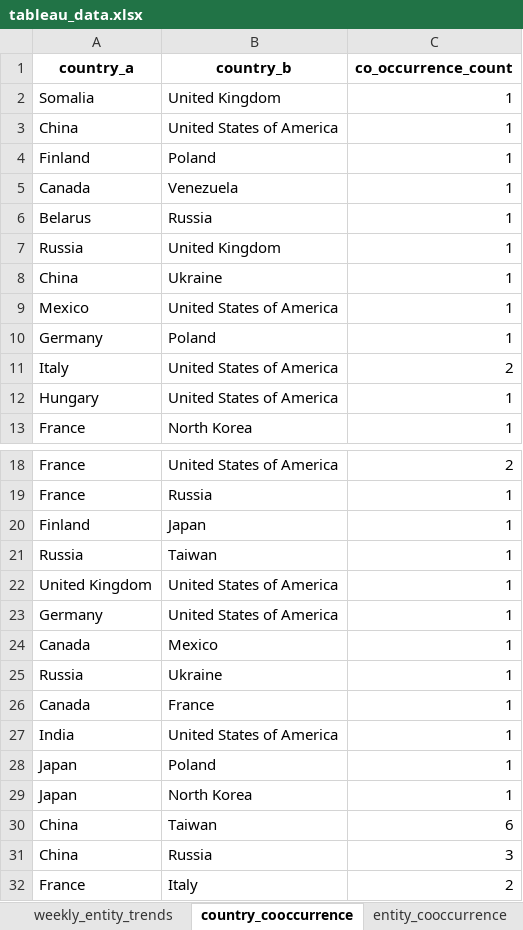
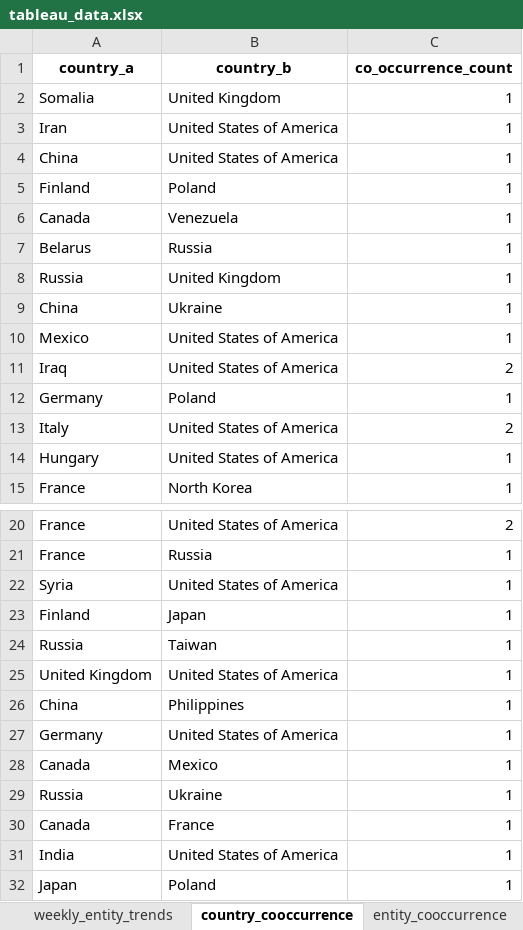
Before and after one commit to rachelm87/FinalProject, an Excel workbook: data/tableau_data.xlsx, sheet country_cooccurrence, drawn as a sheet; only a part is shown, gaps mark what is left out; the shorter side is filled out with more unchanged rows; values as stored, in another font and other column widths than the file's, no borders; the diff names each change by its address in the sheet, - before the commit and + after, or states it on an @@ line.

```diff
--- a/data/tableau_data.xlsx (sheet country_cooccurrence)
+++ b/data/tableau_data.xlsx (sheet country_cooccurrence)
+row 3: Iran | United States of America | 1
+row 11: Iraq | United States of America | 2
+row 22: Syria | United States of America | 1
+row 26: China | Philippines | 1
```
Also changed, not shown: sheet tableau_space_counts, sheet tableau_space_records, sheet baseline_filter, sheet baseline_space_security, sheet weekly_country_trends, sheet country_entity_shared, 5 more sheets, 9 other files.
